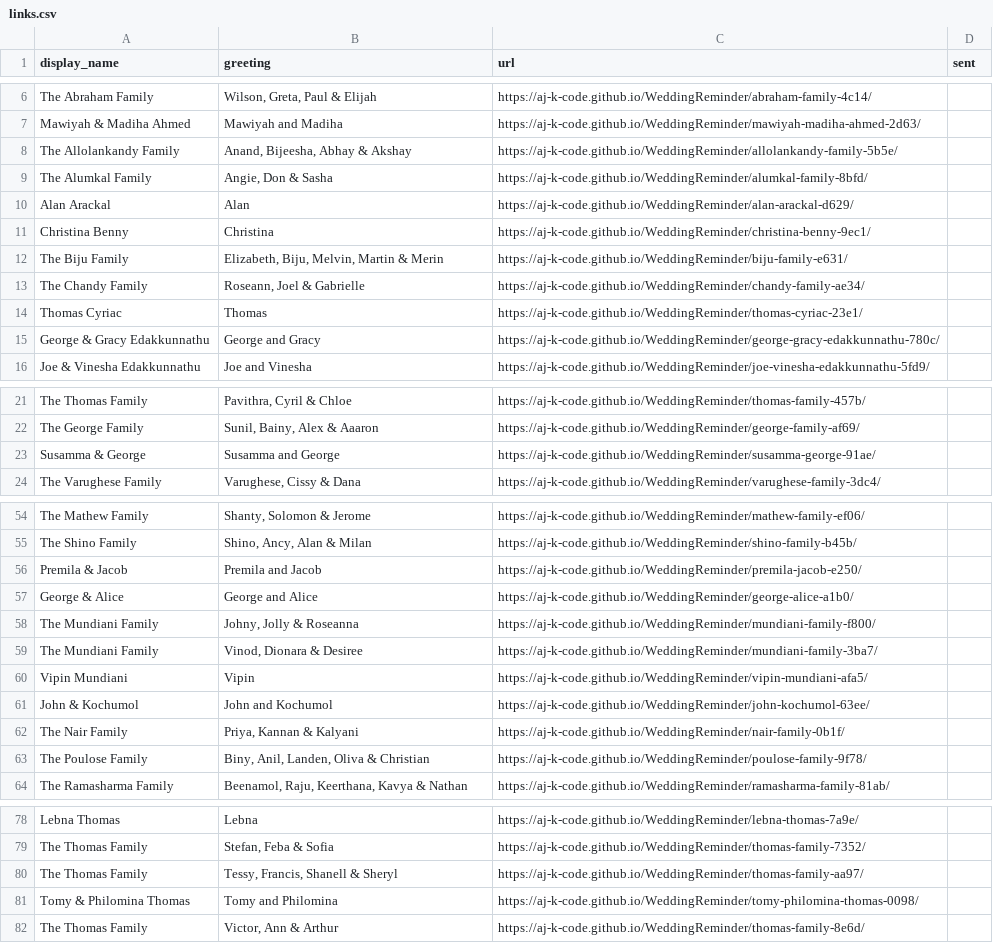
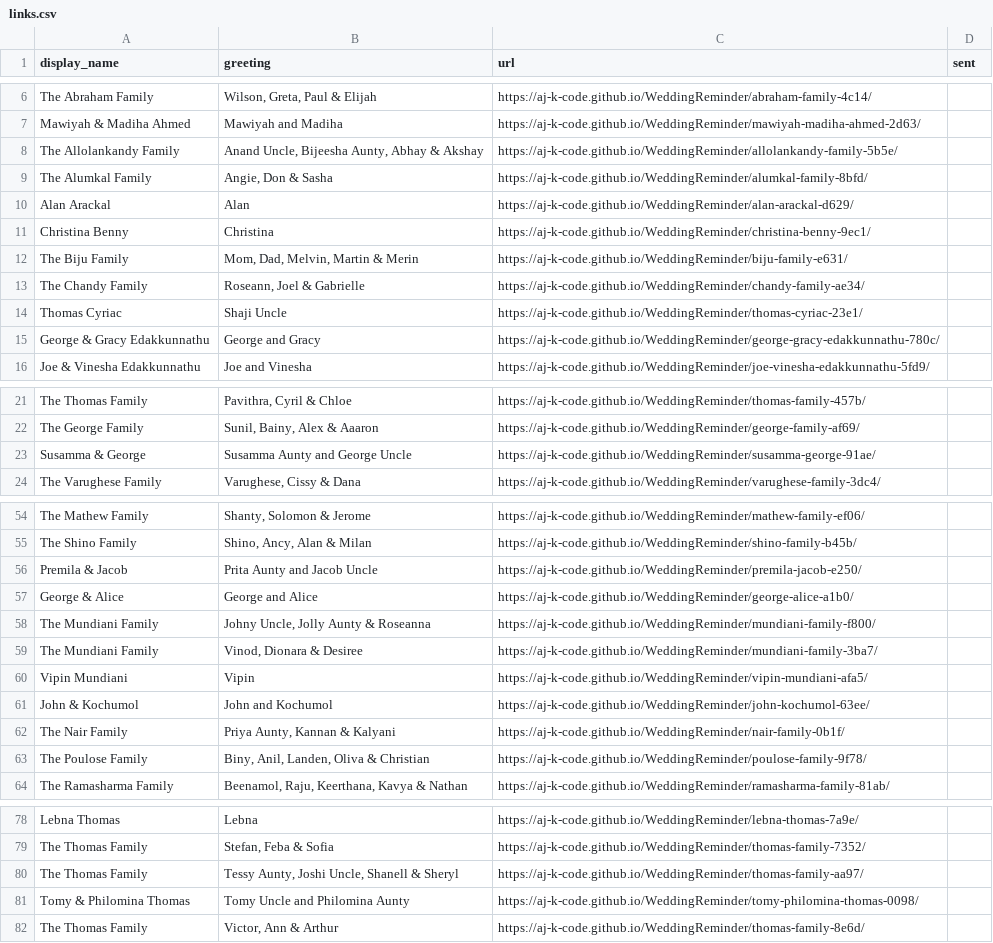
Before and after one commit to Aj-K-code/WeddingReminder, a CSV file: links.csv, drawn as a sheet; only a part is shown, gaps mark what is left out; the diff covers the shown part only.

```diff
--- a/links.csv
+++ b/links.csv
@@ -7,3 +7,3 @@ The Abraham Family,"Wilson, Greta, Paul & Elijah",https://aj-k-code.github.io/We
 Mawiyah & Madiha Ahmed,Mawiyah and Madiha,https://aj-k-code.github.io/WeddingReminder/mawiyah-madiha-ahmed-2d63/,
-The Allolankandy Family,"Anand, Bijeesha, Abhay & Akshay",https://aj-k-code.github.io/WeddingReminder/allolankandy-family-5b5e/,
+The Allolankandy Family,"Anand Uncle, Bijeesha Aunty, Abhay & Akshay",https://aj-k-code.github.io/WeddingReminder/allolankandy-family-5b5e/,
 The Alumkal Family,"Angie, Don & Sasha",https://aj-k-code.github.io/WeddingReminder/alumkal-family-8bfd/,
@@ -11,5 +11,5 @@ Alan Arackal,Alan,https://aj-k-code.github.io/WeddingReminder/alan-arackal-d629/
 Christina Benny,Christina,https://aj-k-code.github.io/WeddingReminder/christina-benny-9ec1/,
-The Biju Family,"Elizabeth, Biju, Melvin, Martin & Merin",https://aj-k-code.github.io/WeddingReminder/biju-family-e631/,
+The Biju Family,"Mom, Dad, Melvin, Martin & Merin",https://aj-k-code.github.io/WeddingReminder/biju-family-e631/,
 The Chandy Family,"Roseann, Joel & Gabrielle",https://aj-k-code.github.io/WeddingReminder/chandy-family-ae34/,
-Thomas Cyriac,Thomas,https://aj-k-code.github.io/WeddingReminder/thomas-cyriac-23e1/,
+Thomas Cyriac,Shaji Uncle,https://aj-k-code.github.io/WeddingReminder/thomas-cyriac-23e1/,
 George & Gracy Edakkunnathu,George and Gracy,https://aj-k-code.github.io/WeddingReminder/george-gracy-edakkunnathu-780c/,
@@ -22,3 +22,3 @@ The Thomas Family,"Pavithra, Cyril & Chloe",https://aj-k-code.github.io/WeddingR
 The George Family,"Sunil, Bainy, Alex & Aaaron",https://aj-k-code.github.io/WeddingReminder/george-family-af69/,
-Susamma & George,Susamma and George,https://aj-k-code.github.io/WeddingReminder/susamma-george-91ae/,
+Susamma & George,Susamma Aunty and George Uncle,https://aj-k-code.github.io/WeddingReminder/susamma-george-91ae/,
 The Varughese Family,"Varughese, Cissy & Dana",https://aj-k-code.github.io/WeddingReminder/varughese-family-3dc4/,
@@ -55,5 +55,5 @@ The Mathew Family,"Shanty, Solomon & Jerome",https://aj-k-code.github.io/Wedding
 The Shino Family,"Shino, Ancy, Alan & Milan",https://aj-k-code.github.io/WeddingReminder/shino-family-b45b/,
-Premila & Jacob,Premila and Jacob,https://aj-k-code.github.io/WeddingReminder/premila-jacob-e250/,
+Premila & Jacob,Prita Aunty and Jacob Uncle,https://aj-k-code.github.io/WeddingReminder/premila-jacob-e250/,
 George & Alice,George and Alice,https://aj-k-code.github.io/WeddingReminder/george-alice-a1b0/,
-The Mundiani Family,"Johny, Jolly & Roseanna",https://aj-k-code.github.io/WeddingReminder/mundiani-family-f800/,
+The Mundiani Family,"Johny Uncle, Jolly Aunty & Roseanna",https://aj-k-code.github.io/WeddingReminder/mundiani-family-f800/,
 The Mundiani Family,"Vinod, Dionara & Desiree",https://aj-k-code.github.io/WeddingReminder/mundiani-family-3ba7/,
@@ -61,3 +61,3 @@ Vipin Mundiani,Vipin,https://aj-k-code.github.io/WeddingReminder/vipin-mundiani-
 John & Kochumol,John and Kochumol,https://aj-k-code.github.io/WeddingReminder/john-kochumol-63ee/,
-The Nair Family,"Priya, Kannan & Kalyani",https://aj-k-code.github.io/WeddingReminder/nair-family-0b1f/,
+The Nair Family,"Priya Aunty, Kannan & Kalyani",https://aj-k-code.github.io/WeddingReminder/nair-family-0b1f/,
 The Poulose Family,"Biny, Anil, Landen, Oliva & Christian",https://aj-k-code.github.io/WeddingReminder/poulose-family-9f78/,
@@ -79,4 +79,4 @@ Lebna Thomas,Lebna,https://aj-k-code.github.io/WeddingReminder/lebna-thomas-7a9e
 The Thomas Family,"Stefan, Feba & Sofia",https://aj-k-code.github.io/WeddingReminder/thomas-family-7352/,
-The Thomas Family,"Tessy, Francis, Shanell & Sheryl",https://aj-k-code.github.io/WeddingReminder/thomas-family-aa97/,
-Tomy & Philomina Thomas,Tomy and Philomina,https://aj-k-code.github.io/WeddingReminder/tomy-philomina-thomas-0098/,
+The Thomas Family,"Tessy Aunty, Joshi Uncle, Shanell & Sheryl",https://aj-k-code.github.io/WeddingReminder/thomas-family-aa97/,
+Tomy & Philomina Thomas,Tomy Uncle and Philomina Aunty,https://aj-k-code.github.io/WeddingReminder/tomy-philomina-thomas-0098/,
 The Thomas Family,"Victor, Ann & Arthur",https://aj-k-code.github.io/WeddingReminder/thomas-family-8e6d/,
```
Also changed, not shown: 1 edited cell elsewhere in this file, families.csv.
